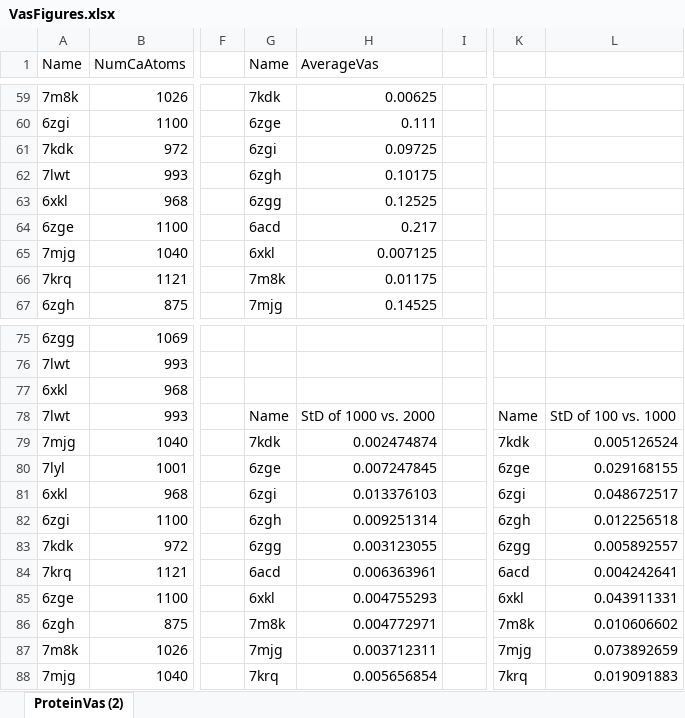
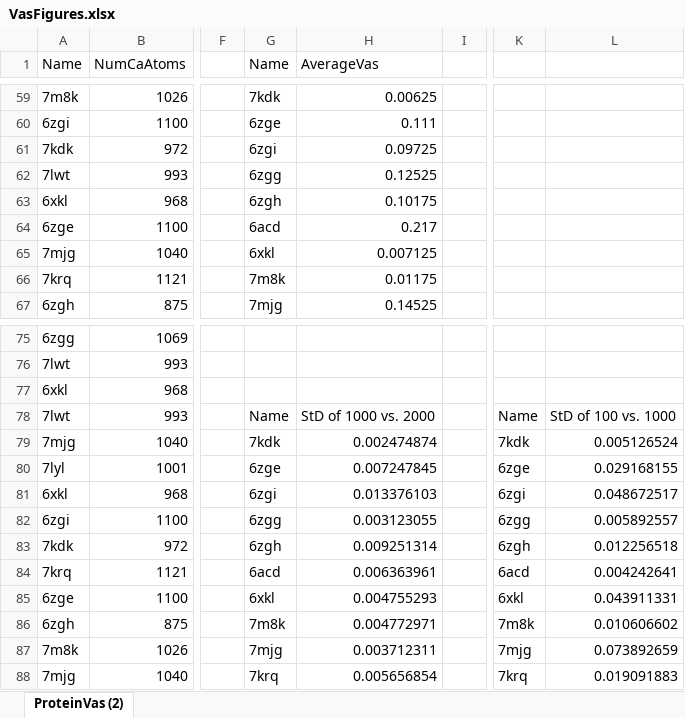
Before and after one commit to MiddlebrookJF/iCompBio-Summer2021, an Excel workbook: Vas-Data/VasFigures.xlsx, sheet ProteinVas (2), drawn as a sheet; only a part is shown, gaps mark what is left out; values as stored, in another font and other column widths than the file's, no borders; charts and pictures and table styles not drawn; the diff covers the shown part only; the diff names each change by its address in the sheet, - before the commit and + after, or states it on an @@ line.

```diff
--- a/Vas-Data/VasFigures.xlsx (sheet ProteinVas (2))
+++ b/Vas-Data/VasFigures.xlsx (sheet ProteinVas (2))
-G62 (Name): 6zgh
+G62 (Name): 6zgg
-H62 (AverageVas): 0.10175
+H62 (AverageVas): 0.12525
-G63 (Name): 6zgg
+G63 (Name): 6zgh
-H63 (AverageVas): 0.12525
+H63 (AverageVas): 0.10175
-G82 (Name): 6zgh
+G82 (Name): 6zgg
-H82 (AverageVas): 0.009251314
+H82 (AverageVas): 0.003123055
-K82: 6zgh
+K82: 6zgg
-L82: 0.012256518
+L82: 0.005892557
-G83 (Name): 6zgg
+G83 (Name): 6zgh
-H83 (AverageVas): 0.003123055
+H83 (AverageVas): 0.009251314
-K83: 6zgg
+K83: 6zgh
-L83: 0.005892557
+L83: 0.012256518
```
Also changed, not shown: 18 edited cells elsewhere in this sheet, charts or pictures, 8 other files.
